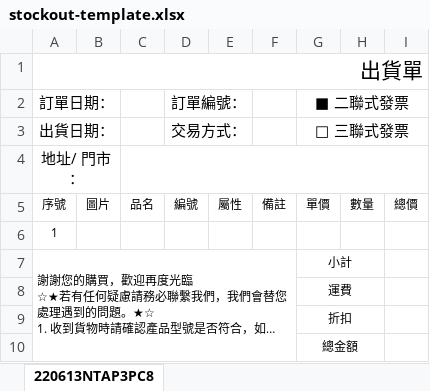
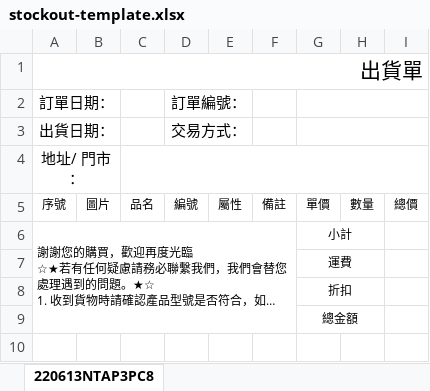
Before and after one commit to DavidHsaiou/electronic-mgt, an Excel workbook: resources/template/stockout-template.xlsx, sheet 220613NTAP3PC8, drawn as a sheet; long unchanged cells end in …; values as stored, in another font and other column widths than the file's, no borders; charts and pictures not drawn; the diff names each change by its address in the sheet, - before the commit and + after, or states it on an @@ line.

Commit message:
stock out sheet init

```diff
--- a/resources/template/stockout-template.xlsx (sheet 220613NTAP3PC8)
+++ b/resources/template/stockout-template.xlsx (sheet 220613NTAP3PC8)
-G2: ■ 二聯式發票
+G2: (empty)
-G3: □ 三聯式發票
+G3: (empty)
-row 6: 1
```
Also changed, not shown: charts or pictures, 2 other files.
